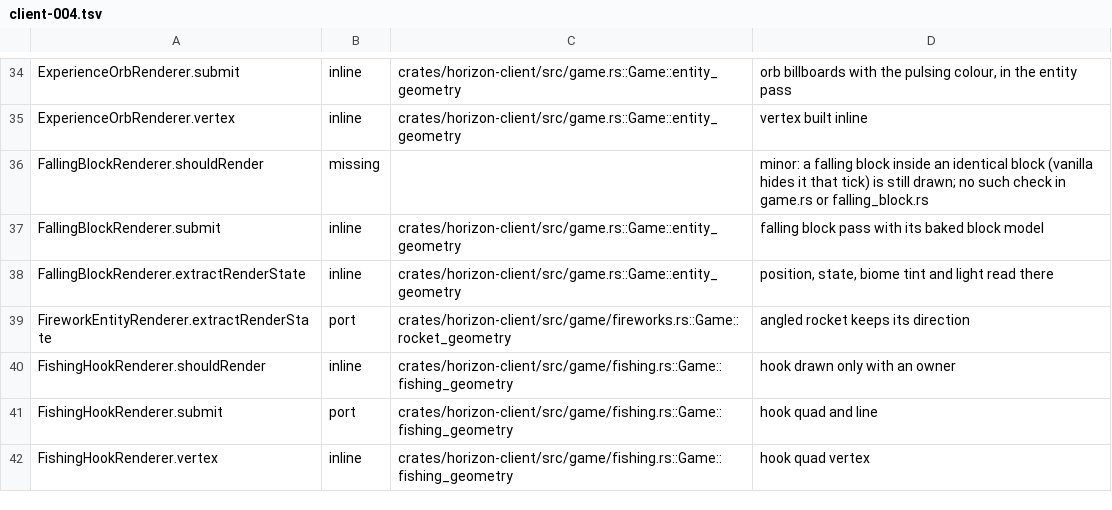
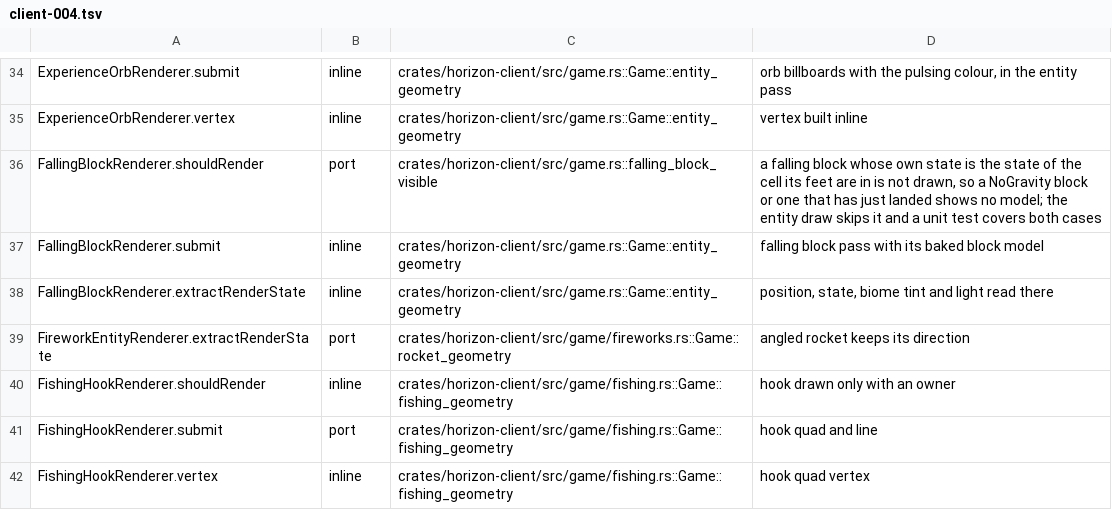
Before and after one commit to bunchy7s/horizon-offline, a TSV file: tools/port_map/client-004.tsv, drawn as a sheet; only a part is shown, gaps mark what is left out.

Commit message:
Port map: falling_block_visible is the shouldRender check
Row 36 said a falling block inside an identical block is still drawn and
that game.rs has no such check. game.rs has it: falling_block_visible
compares the entity's own state with the state of the cell at its feet,
and the entity draw skips the block when the two match, with a unit test
either side. The row now names that fn.

```diff
--- a/tools/port_map/client-004.tsv
+++ b/tools/port_map/client-004.tsv
@@ -35,3 +35,3 @@ ExperienceOrbRenderer.submit	inline	crates/horizon-client/src/game.rs::Game::ent
 ExperienceOrbRenderer.vertex	inline	crates/horizon-client/src/game.rs::Game::entity_geometry	vertex built inline
-FallingBlockRenderer.shouldRender	missing		minor: a falling block inside an identical block (vanilla hides it that tick) is still drawn; no such check in game.rs or falling_block.rs
+FallingBlockRenderer.shouldRender	port	crates/horizon-client/src/game.rs::falling_block_visible	a falling block whose own state is the state of the cell its feet are in is not drawn, so a NoGravity block or one that has just landed shows no model; the entity draw skips it and a unit test covers both cases
 FallingBlockRenderer.submit	inline	crates/horizon-client/src/game.rs::Game::entity_geometry	falling block pass with its baked block model
```
